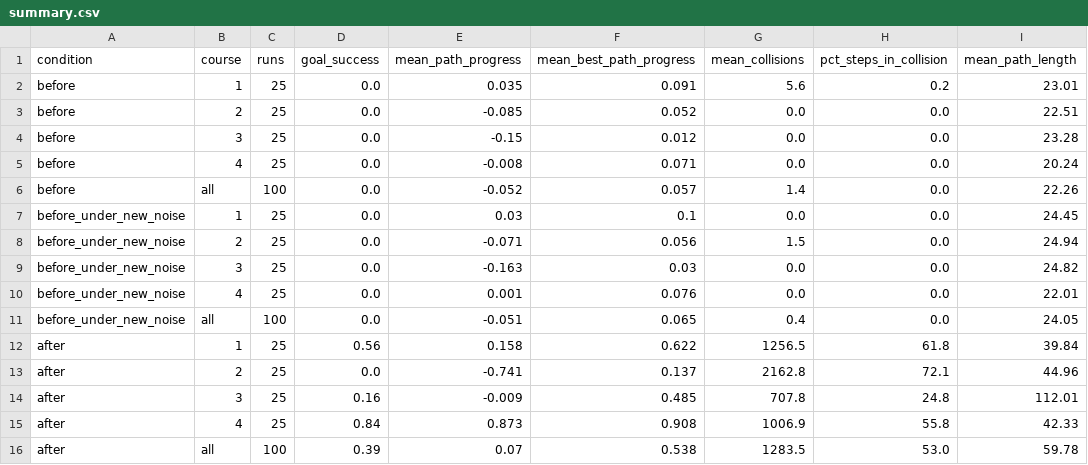
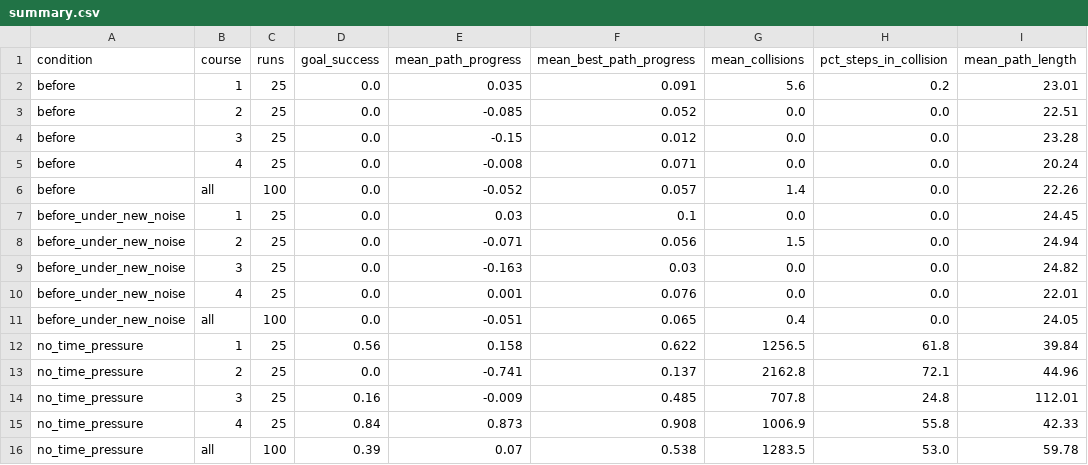
Before and after one commit to ManasiManikantan/braitenberg-maze-evolution, a CSV file: results/network-only-before-after/summary.csv, drawn as a sheet.

```diff
--- a/results/network-only-before-after/summary.csv
+++ b/results/network-only-before-after/summary.csv
@@ -11,6 +11,6 @@ before_under_new_noise,4,25,0.0,0.001,0.076,0.0,0.0,22.01
 before_under_new_noise,all,100,0.0,-0.051,0.065,0.4,0.0,24.05
-after,1,25,0.56,0.158,0.622,1256.5,61.8,39.84
-after,2,25,0.0,-0.741,0.137,2162.8,72.1,44.96
-after,3,25,0.16,-0.009,0.485,707.8,24.8,112.01
-after,4,25,0.84,0.873,0.908,1006.9,55.8,42.33
-after,all,100,0.39,0.07,0.538,1283.5,53.0,59.78
+no_time_pressure,1,25,0.56,0.158,0.622,1256.5,61.8,39.84
+no_time_pressure,2,25,0.0,-0.741,0.137,2162.8,72.1,44.96
+no_time_pressure,3,25,0.16,-0.009,0.485,707.8,24.8,112.01
+no_time_pressure,4,25,0.84,0.873,0.908,1006.9,55.8,42.33
+no_time_pressure,all,100,0.39,0.07,0.538,1283.5,53.0,59.78
```
Also changed, not shown: 1 other file.
